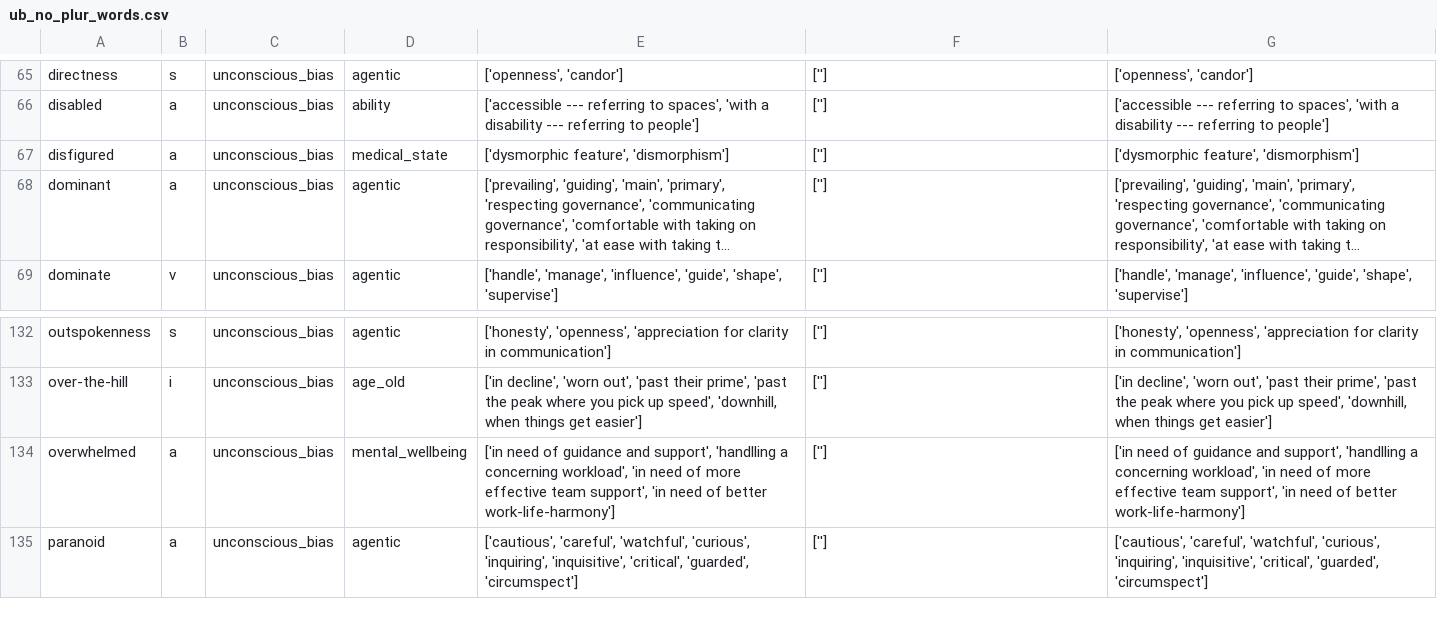
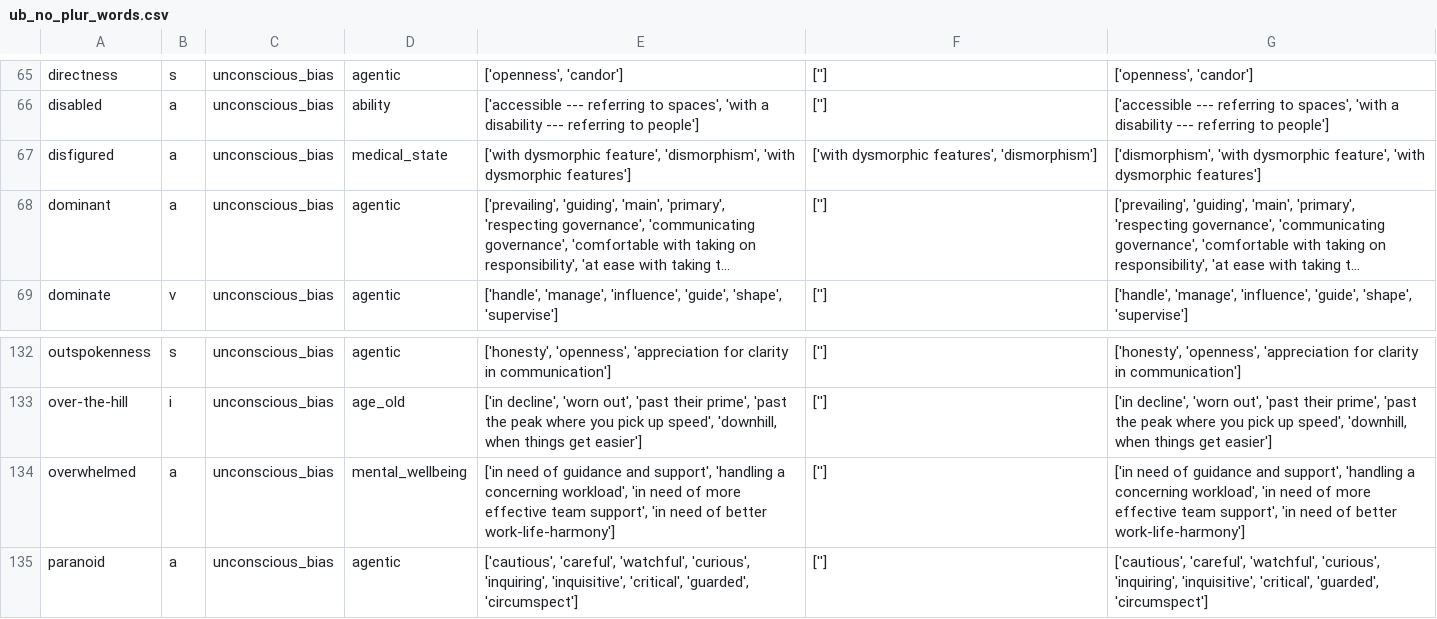
Before and after one commit to witty-works/nlp_api, a CSV file: training_data/en-US/ub_no_plur_words.csv, drawn as a sheet; only a part is shown, gaps mark what is left out; long unchanged cells end in …; the diff names each change by its address in the sheet, - before the commit and + after, or states it on an @@ line.

```diff
--- a/training_data/en-US/ub_no_plur_words.csv
+++ b/training_data/en-US/ub_no_plur_words.csv
-E67: ['dysmorphic feature', 'dismorphism']
+E67: ['with dysmorphic feature', 'dismorphism', 'with dysmorphic features']
-F67: ['']
+F67: ['with dysmorphic features', 'dismorphism']
-G67: ['dysmorphic feature', 'dismorphism']
+G67: ['dismorphism', 'with dysmorphic feature', 'with dysmorphic features']
-E134: …and support', 'handlling a concerning…
+E134: …and support', 'handling a concerning…
-G134: …and support', 'handlling a concerning…
+G134: …and support', 'handling a concerning…
```
Also changed, not shown: training_data/en-US/gendered_no_noun_words.csv, training_data/en-US/gendered_noun_words.csv, 5 other files.
